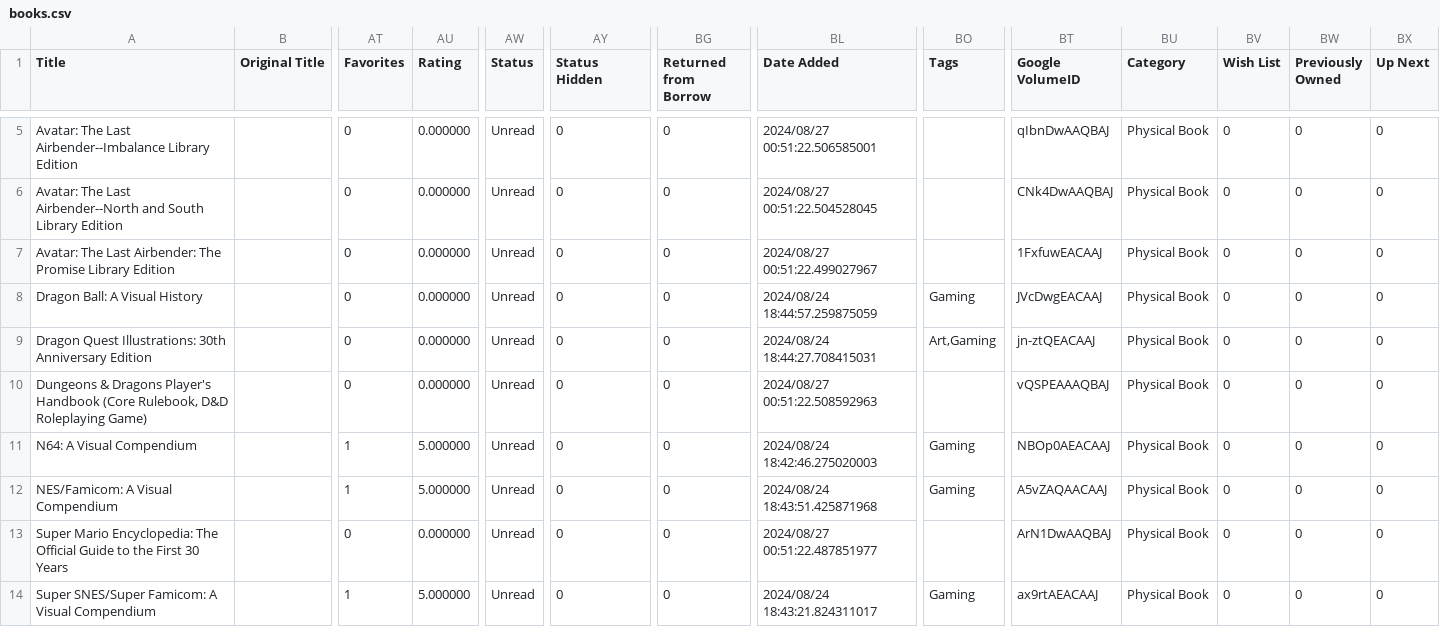
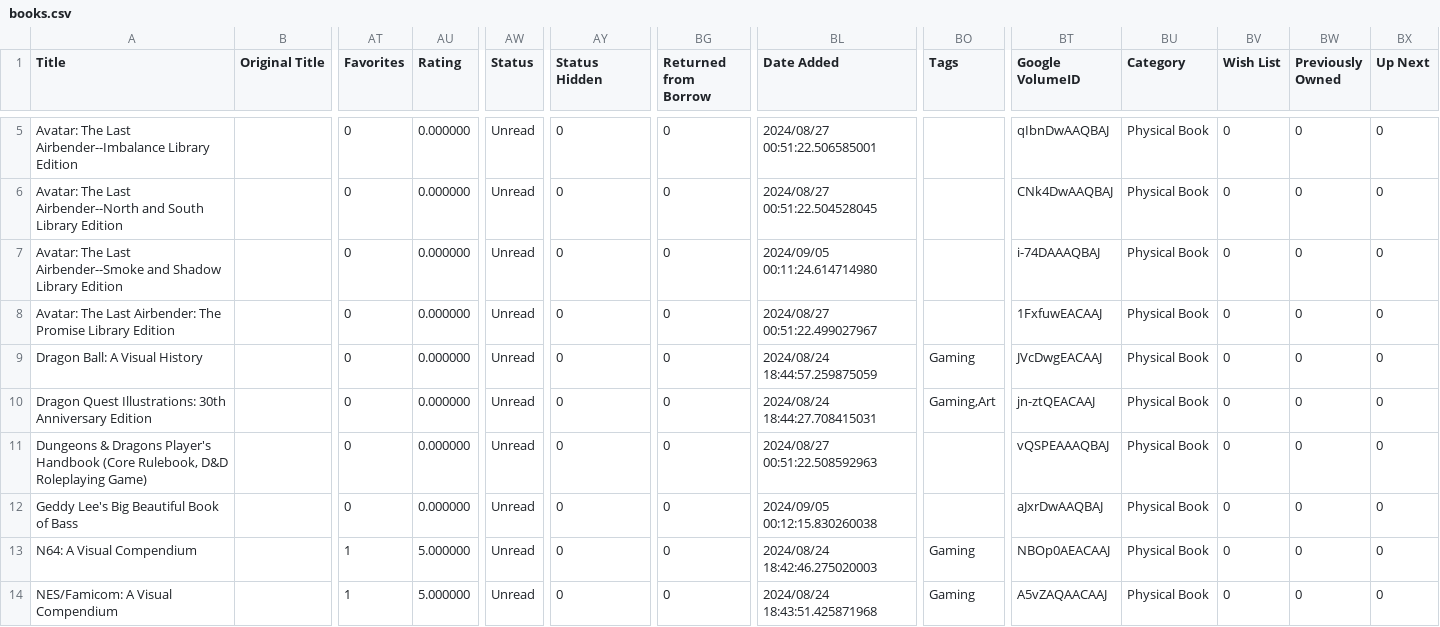
Before and after one commit to rarDevelopment/rardk-web-json-files, a CSV file: files-to-upload/csv/books.csv, drawn as a sheet; only a part is shown, gaps mark what is left out; the shorter side is filled out with more unchanged rows; addresses are those after the commit; rows hold the shown columns only; the diff names each change by its address in the sheet, - before the commit and + after, or states it on an @@ line.

Commit message:
update books

```diff
--- a/files-to-upload/csv/books.csv
+++ b/files-to-upload/csv/books.csv
+row 7: Avatar: The Last Airbender--Smoke and Shadow Library Edition |  | 0 | 0.000000 | Unread | 0 | 0 | 2024/09/05 00:11:24.614714980 |  | i-74DAAAQBAJ | Physical Book | 0 | 0 | 0
-BO10 (Tags): Art,Gaming
+BO10 (Tags): Gaming,Art
+row 12: Geddy Lee's Big Beautiful Book of Bass |  | 0 | 0.000000 | Unread | 0 | 0 | 2024/09/05 00:12:15.830260038 |  | aJxrDwAAQBAJ | Physical Book | 0 | 0 | 0
```
